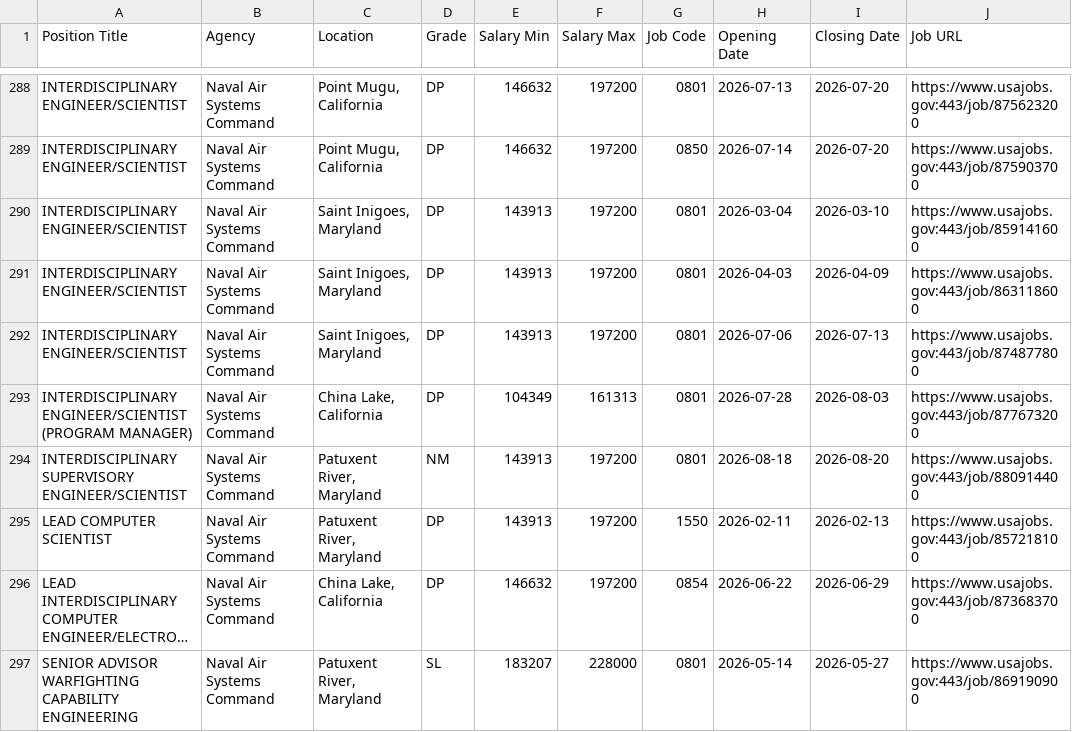
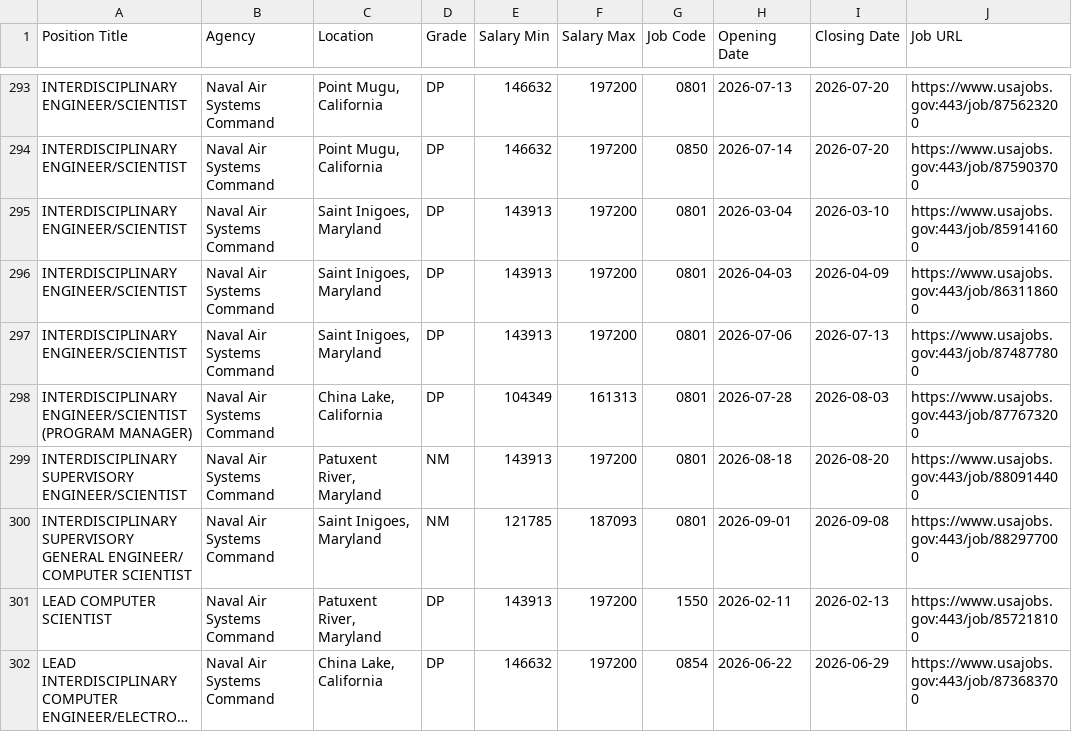
Before and after one commit to fartbagxp/fedjobs, a CSV file: data/raw/all_1550_jobs.csv, drawn as a sheet; only a part is shown, gaps mark what is left out; the shorter side is filled out with more unchanged rows; long unchanged cells end in …; the diff covers the shown part only; the diff names each change by its address in the sheet, - before the commit and + after, or states it on an @@ line.

```diff
--- a/data/raw/all_1550_jobs.csv
+++ b/data/raw/all_1550_jobs.csv
+row 300: INTERDISCIPLINARY SUPERVISORY GENERAL ENGINEER/ COMPUTER SCIENTIST | Naval Air Systems Command | Saint Inigoes, Maryland | NM | 121785 | 187093 | 0801 | 2026-09-01 | 2026-09-08 | https://www.usajobs.gov:443/job/882977000
```
Also changed, not shown: 11 added rows elsewhere in this file, data/raw/all_1560_jobs.csv, data/raw/all_2210_jobs.csv, 8 other files.
